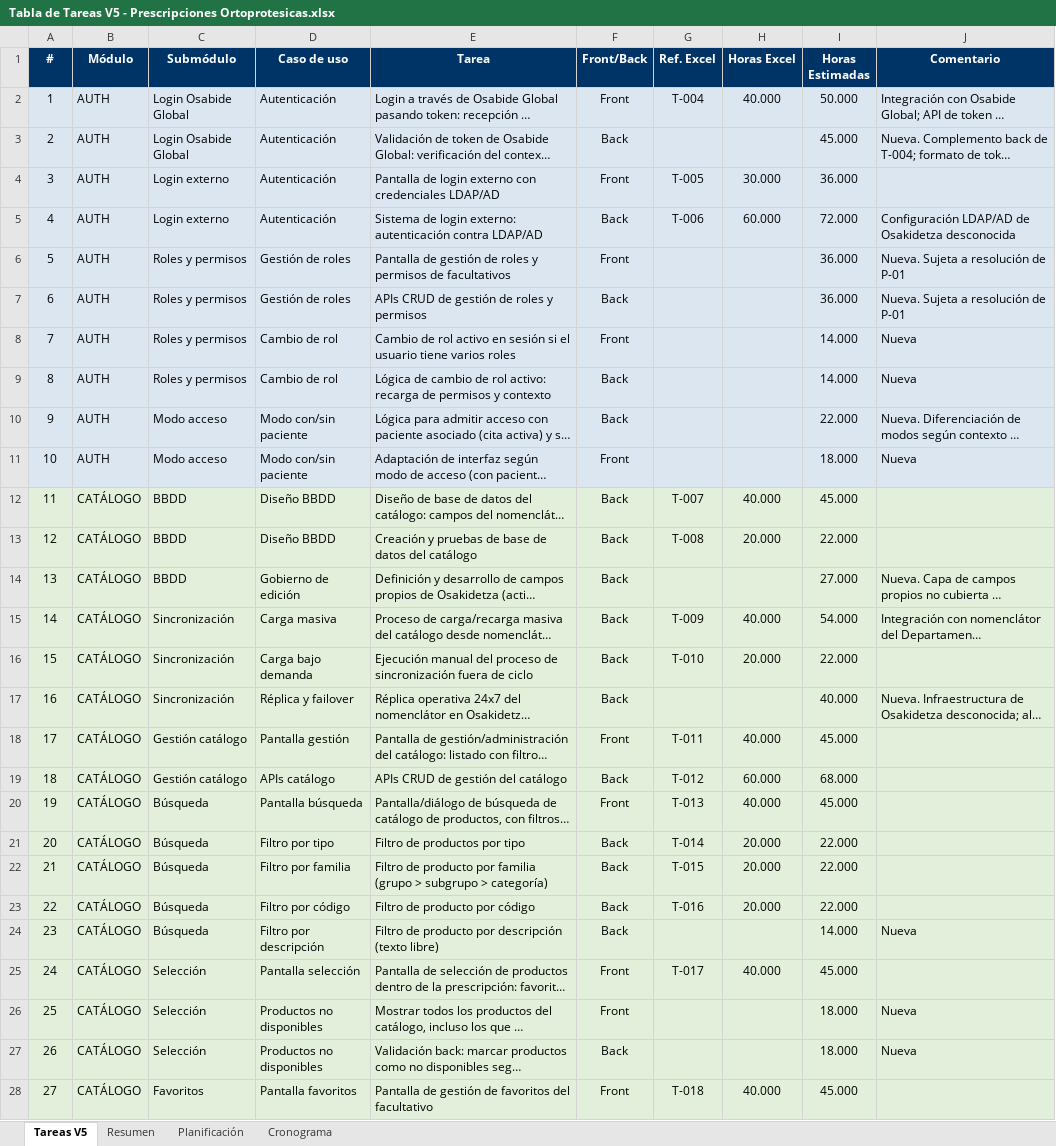
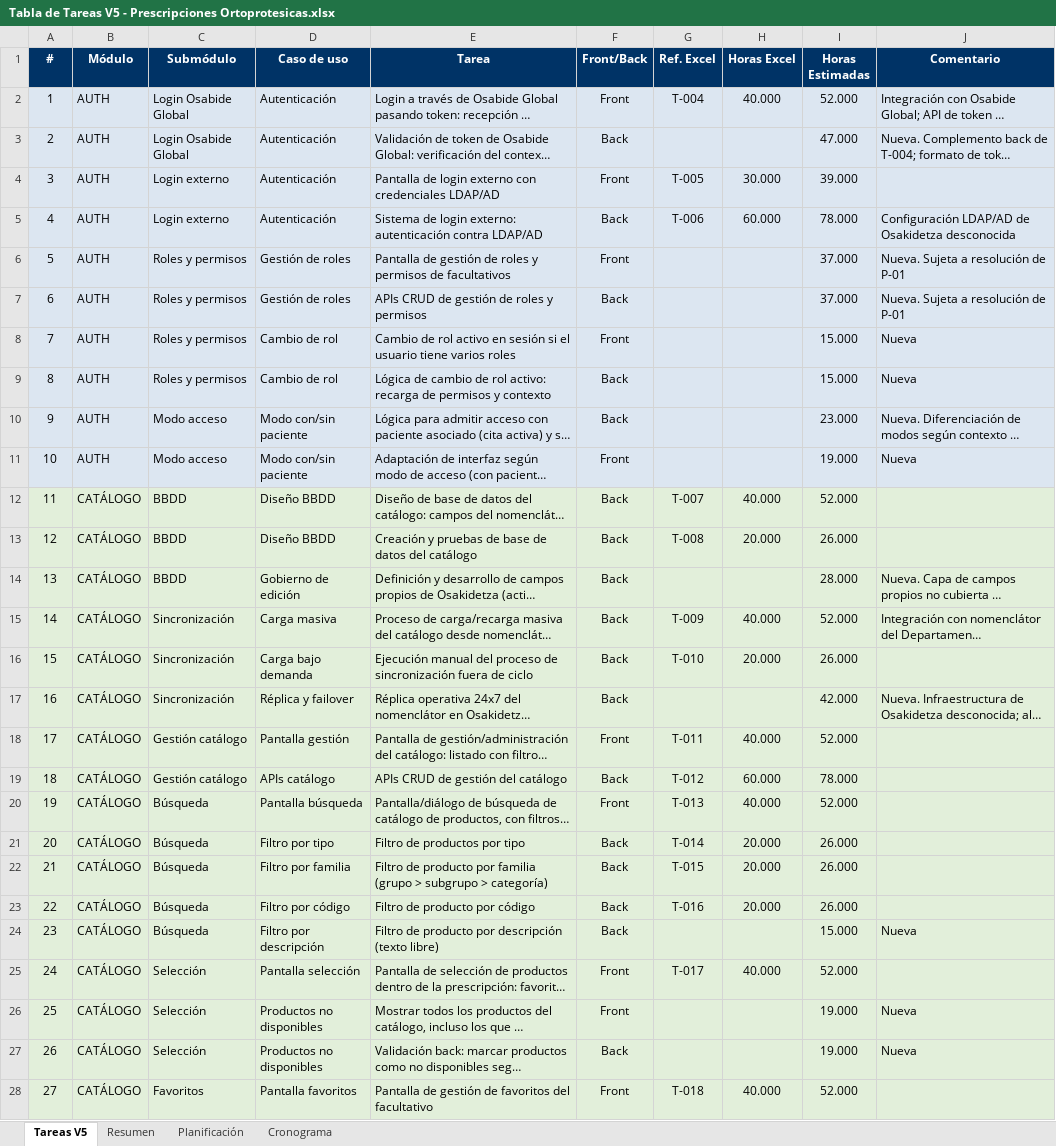
Before and after one commit to HIBERUS-AJIE-2023-20821/Osakidetza, an Excel workbook: Estimación de tareas/Tabla de Tareas V5 - Prescripciones Ortoprotesicas.xlsx, sheet Tareas V5, drawn as a sheet; only a part is shown; long unchanged cells end in …; values as stored, in another font and other column widths than the file's, no borders; the diff covers the shown part only; the diff names each change by its address in the sheet, - before the commit and + after, or states it on an @@ line.

```diff
--- a/Estimación de tareas/Tabla de Tareas V5 - Prescripciones Ortoprotesicas.xlsx (sheet Tareas V5)
+++ b/Estimación de tareas/Tabla de Tareas V5 - Prescripciones Ortoprotesicas.xlsx (sheet Tareas V5)
-I2 (Horas Estimadas): 50.000
+I2 (Horas Estimadas): 52.000
-I3 (Horas Estimadas): 45.000
+I3 (Horas Estimadas): 47.000
-I4 (Horas Estimadas): 36.000
+I4 (Horas Estimadas): 39.000
-I5 (Horas Estimadas): 72.000
+I5 (Horas Estimadas): 78.000
-I6:I7 (Horas Estimadas): 36.000
+I6:I7 (Horas Estimadas): 37.000
-I8:I9 (Horas Estimadas): 14.000
+I8:I9 (Horas Estimadas): 15.000
-I10 (Horas Estimadas): 22.000
+I10 (Horas Estimadas): 23.000
-I11 (Horas Estimadas): 18.000
+I11 (Horas Estimadas): 19.000
-I12 (Horas Estimadas): 45.000
+I12 (Horas Estimadas): 52.000
-I13 (Horas Estimadas): 22.000
+I13 (Horas Estimadas): 26.000
-I14 (Horas Estimadas): 27.000
+I14 (Horas Estimadas): 28.000
-I15 (Horas Estimadas): 54.000
+I15 (Horas Estimadas): 52.000
-I16 (Horas Estimadas): 22.000
+I16 (Horas Estimadas): 26.000
-I17 (Horas Estimadas): 40.000
+I17 (Horas Estimadas): 42.000
-I18 (Horas Estimadas): 45.000
+I18 (Horas Estimadas): 52.000
-I19 (Horas Estimadas): 68.000
+I19 (Horas Estimadas): 78.000
-I20 (Horas Estimadas): 45.000
+I20 (Horas Estimadas): 52.000
-I21:I23 (Horas Estimadas): 22.000
+I21:I23 (Horas Estimadas): 26.000
-I24 (Horas Estimadas): 14.000
+I24 (Horas Estimadas): 15.000
-I25 (Horas Estimadas): 45.000
+I25 (Horas Estimadas): 52.000
-I26:I27 (Horas Estimadas): 18.000
+I26:I27 (Horas Estimadas): 19.000
-I28 (Horas Estimadas): 45.000
+I28 (Horas Estimadas): 52.000
```
Also changed, not shown: 70 edited cells elsewhere in this sheet, sheet Planificación, sheet Cronograma, sheet Resumen.
